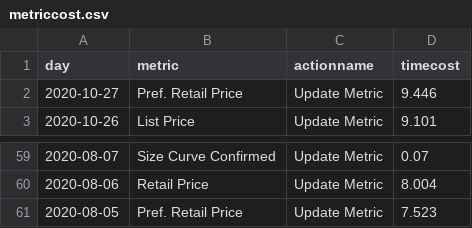
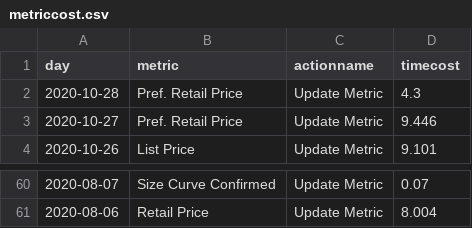
Before and after one commit to jasonzhuangdavinci/stadiumLogAnalysis, a CSV file: loadcsv/metriccost.csv, drawn as a sheet; only a part is shown, gaps mark what is left out.

```diff
--- a/loadcsv/metriccost.csv
+++ b/loadcsv/metriccost.csv
@@ -1,2 +1,3 @@
 day,metric,actionname,timecost
+2020-10-28 ,Pref. Retail Price,Update Metric,4.3
 2020-10-27 ,Pref. Retail Price,Update Metric,9.446
@@ -60,2 +61 @@ day,metric,actionname,timecost
 2020-08-06 ,Retail Price,Update Metric,8.004
-2020-08-05 ,Pref. Retail Price,Update Metric,7.523
```
Also changed, not shown: loadcsv/metriccount.csv, loadcsv/reportcost.csv, 2 other files.
